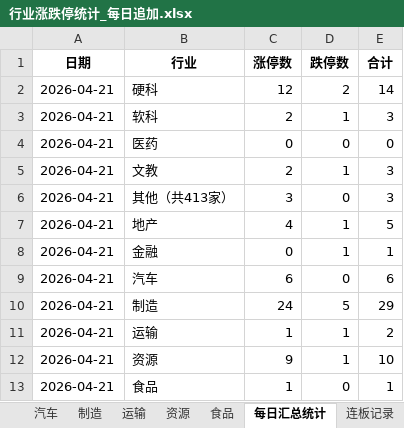
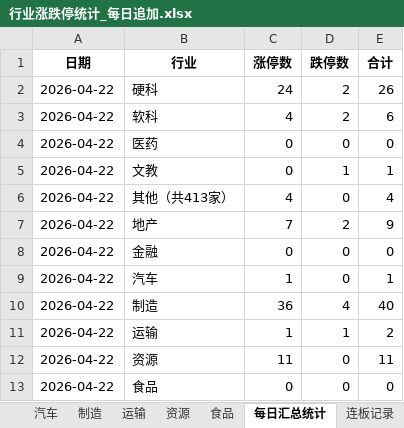
Before and after one commit to Haaasan888/fetch_data, an Excel workbook: 行业涨跌停统计_每日追加.xlsx, sheet 每日汇总统计, drawn as a sheet; values as stored, in another font and other column widths than the file's, no borders; the diff names each change by its address in the sheet, - before the commit and + after, or states it on an @@ line.

```diff
--- a/行业涨跌停统计_每日追加.xlsx (sheet 每日汇总统计)
+++ b/行业涨跌停统计_每日追加.xlsx (sheet 每日汇总统计)
-A2:A13 (日期): 2026-04-21
+A2:A13 (日期): 2026-04-22
-C2 (涨停数): 12
+C2 (涨停数): 24
-E2 (合计): 14
+E2 (合计): 26
-C3 (涨停数): 2
+C3 (涨停数): 4
-D3 (跌停数): 1
+D3 (跌停数): 2
-E3 (合计): 3
+E3 (合计): 6
-C5 (涨停数): 2
+C5 (涨停数): 0
-E5 (合计): 3
+E5 (合计): 1
-C6 (涨停数): 3
+C6 (涨停数): 4
-E6 (合计): 3
+E6 (合计): 4
-C7 (涨停数): 4
+C7 (涨停数): 7
-D7 (跌停数): 1
+D7 (跌停数): 2
-E7 (合计): 5
+E7 (合计): 9
-D8 (跌停数): 1
+D8 (跌停数): 0
-E8 (合计): 1
+E8 (合计): 0
-C9 (涨停数): 6
+C9 (涨停数): 1
-E9 (合计): 6
+E9 (合计): 1
-C10 (涨停数): 24
+C10 (涨停数): 36
-D10 (跌停数): 5
+D10 (跌停数): 4
-E10 (合计): 29
+E10 (合计): 40
-C12 (涨停数): 9
+C12 (涨停数): 11
-D12 (跌停数): 1
+D12 (跌停数): 0
-E12 (合计): 10
+E12 (合计): 11
-C13 (涨停数): 1
+C13 (涨停数): 0
-E13 (合计): 1
+E13 (合计): 0
```
Also changed, not shown: sheet 数据明细, sheet 行业涨跌排行, sheet 制造, sheet 硬科, sheet 资源, sheet 地产, 9 more sheets.
